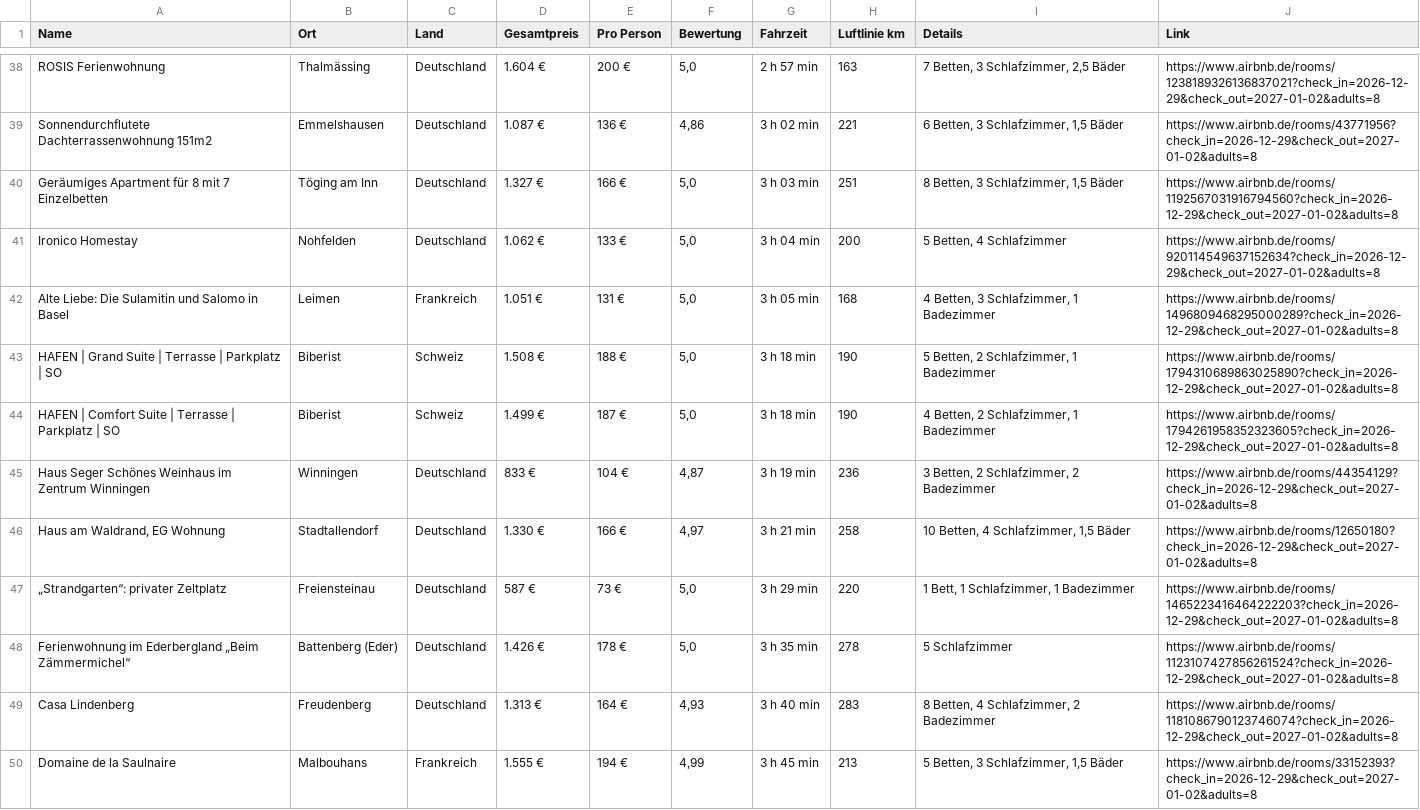
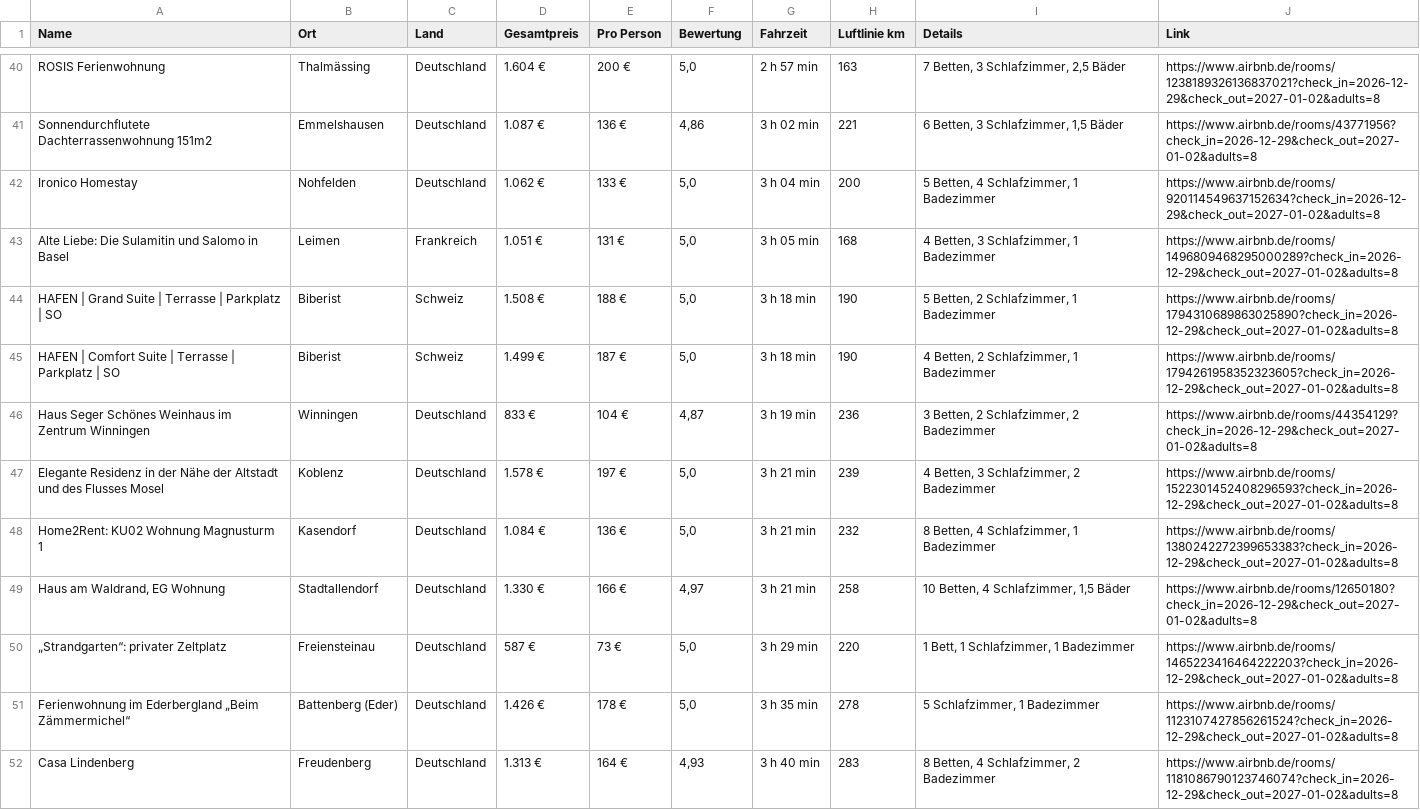
Before and after one commit to test-user317/silvester-airbnb, a CSV file: airbnb_aktuell_frei.csv, drawn as a sheet; only a part is shown, gaps mark what is left out; the shorter side is filled out with more unchanged rows; the diff covers the shown part only.

```diff
--- a/airbnb_aktuell_frei.csv
+++ b/airbnb_aktuell_frei.csv
@@ -39,4 +41,3 @@ ROSIS Ferienwohnung;Thalmässing;Deutschland;1.604 €;200 €;5,0;2 h 57 min;16
 Sonnendurchflutete Dachterrassenwohnung 151m2;Emmelshausen;Deutschland;1.087 €;136 €;4,86;3 h 02 min;221;6 Betten, 3 Schlafzimmer, 1,5 Bäder;https://www.airbnb.de/rooms/43771956?check_in=2026-12-29&check_out=2027-01-02&adults=8
-Geräumiges Apartment für 8 mit 7 Einzelbetten;Töging am Inn;Deutschland;1.327 €;166 €;5,0;3 h 03 min;251;8 Betten, 3 Schlafzimmer, 1,5 Bäder;https://www.airbnb.de/rooms/1192567031916794560?check_in=2026-12-29&check_out=2027-01-02&adults=8
-Ironico Homestay;Nohfelden;Deutschland;1.062 €;133 €;5,0;3 h 04 min;200;5 Betten, 4 Schlafzimmer;https://www.airbnb.de/rooms/920114549637152634?check_in=2026-12-29&check_out=2027-01-02&adults=8
+Ironico Homestay;Nohfelden;Deutschland;1.062 €;133 €;5,0;3 h 04 min;200;5 Betten, 4 Schlafzimmer, 1 Badezimmer;https://www.airbnb.de/rooms/920114549637152634?check_in=2026-12-29&check_out=2027-01-02&adults=8
 Alte Liebe: Die Sulamitin und Salomo in Basel;Leimen;Frankreich;1.051 €;131 €;5,0;3 h 05 min;168;4 Betten, 3 Schlafzimmer, 1 Badezimmer;https://www.airbnb.de/rooms/1496809468295000289?check_in=2026-12-29&check_out=2027-01-02&adults=8
@@ -45,5 +46,7 @@ HAFEN | Comfort Suite | Terrasse | Parkplatz | SO;Biberist;Schweiz;1.499 €;187
 Haus Seger Schönes Weinhaus im Zentrum Winningen;Winningen;Deutschland;833 €;104 €;4,87;3 h 19 min;236;3 Betten, 2 Schlafzimmer, 2 Badezimmer;https://www.airbnb.de/rooms/44354129?check_in=2026-12-29&check_out=2027-01-02&adults=8
+Elegante Residenz in der Nähe der Altstadt und des Flusses Mosel;Koblenz;Deutschland;1.578 €;197 €;5,0;3 h 21 min;239;4 Betten, 3 Schlafzimmer, 2 Badezimmer;https://www.airbnb.de/rooms/1522301452408296593?check_in=2026-12-29&check_out=2027-01-02&adults=8
+Home2Rent: KU02 Wohnung Magnusturm 1;Kasendorf;Deutschland;1.084 €;136 €;5,0;3 h 21 min;232;8 Betten, 4 Schlafzimmer, 1 Badezimmer;https://www.airbnb.de/rooms/1380242272399653383?check_in=2026-12-29&check_out=2027-01-02&adults=8
 Haus am Waldrand, EG Wohnung;Stadtallendorf;Deutschland;1.330 €;166 €;4,97;3 h 21 min;258;10 Betten, 4 Schlafzimmer, 1,5 Bäder;https://www.airbnb.de/rooms/12650180?check_in=2026-12-29&check_out=2027-01-02&adults=8
 „Strandgarten“: privater Zeltplatz;Freiensteinau;Deutschland;587 €;73 €;5,0;3 h 29 min;220;1 Bett, 1 Schlafzimmer, 1 Badezimmer;https://www.airbnb.de/rooms/1465223416464222203?check_in=2026-12-29&check_out=2027-01-02&adults=8
-Ferienwohnung im Ederbergland „Beim Zämmermichel“;Battenberg (Eder);Deutschland;1.426 €;178 €;5,0;3 h 35 min;278;5 Schlafzimmer;https://www.airbnb.de/rooms/1123107427856261524?check_in=2026-12-29&check_out=2027-01-02&adults=8
+Ferienwohnung im Ederbergland „Beim Zämmermichel“;Battenberg (Eder);Deutschland;1.426 €;178 €;5,0;3 h 35 min;278;5 Schlafzimmer, 1 Badezimmer;https://www.airbnb.de/rooms/1123107427856261524?check_in=2026-12-29&check_out=2027-01-02&adults=8
 Casa Lindenberg;Freudenberg;Deutschland;1.313 €;164 €;4,93;3 h 40 min;283;8 Betten, 4 Schlafzimmer, 2 Badezimmer;https://www.airbnb.de/rooms/1181086790123746074?check_in=2026-12-29&check_out=2027-01-02&adults=8
```
Also changed, not shown: 6 added rows, 4 removed rows, 1 moved row and 15 edited cells elsewhere in this file, 3 other files.
